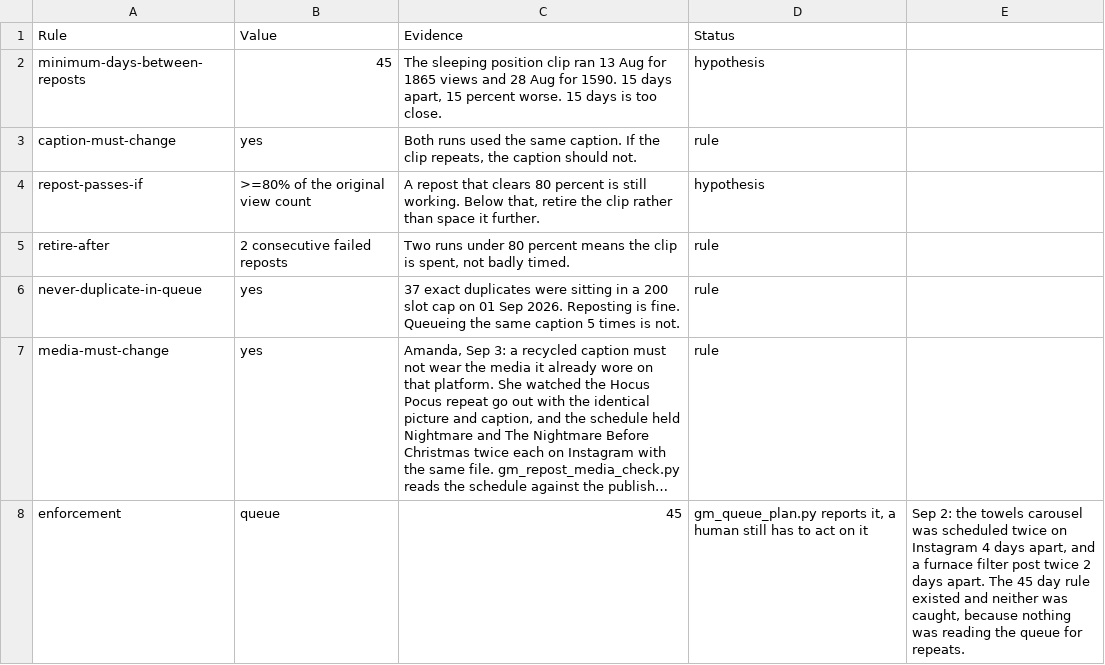
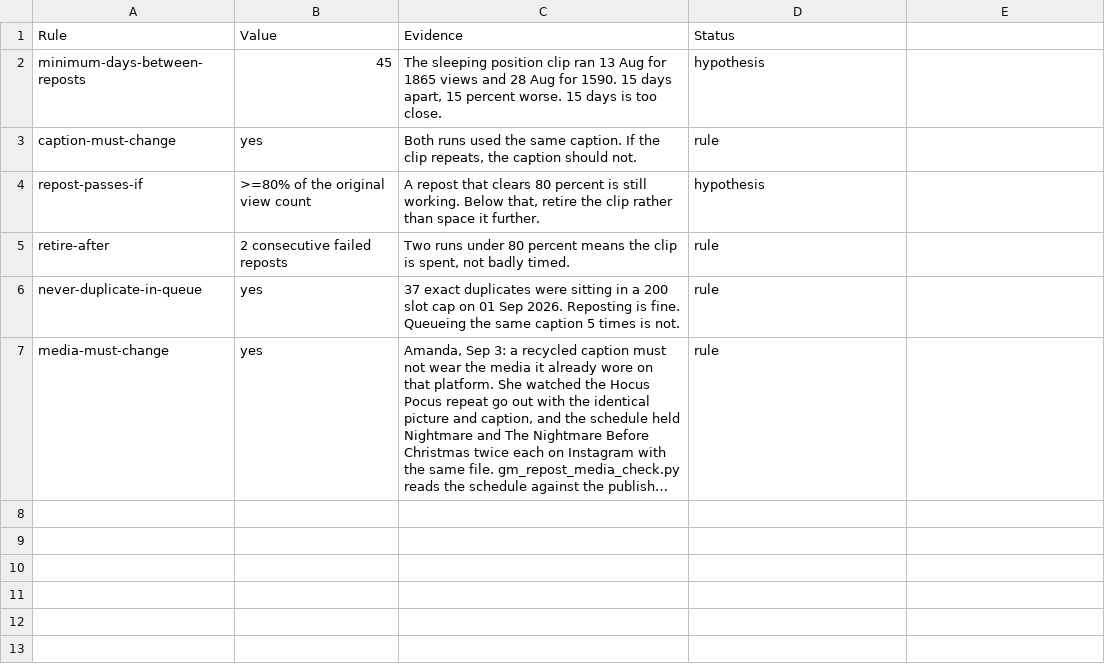
Before and after one commit to amandakersh85-sketch/GentleMuse, a CSV file: filing-system/data/recycle-policy.csv, drawn as a sheet; long unchanged cells end in …; the diff names each change by its address in the sheet, - before the commit and + after, or states it on an @@ line.

```diff
--- a/filing-system/data/recycle-policy.csv
+++ b/filing-system/data/recycle-policy.csv
-row 8: enforcement | queue | 45 | gm_queue_plan.py reports it, a human still has to act on it | Sep 2: the towels carousel was scheduled twice on Instagram 4 days apart, and a furnace filter post twice 2 days apart. The 45 day rule existed and neither was caught, because nothing was reading the queue for repeats.
```
